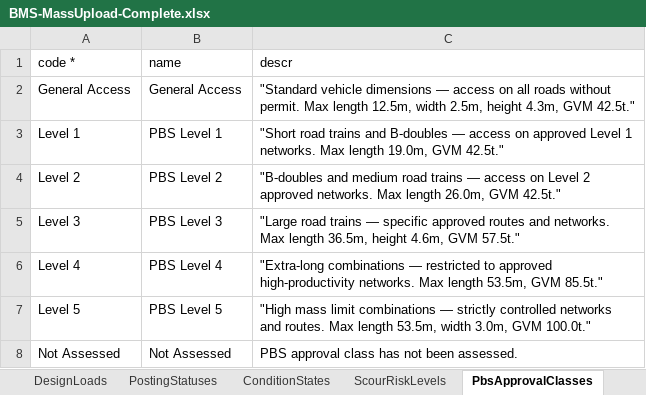
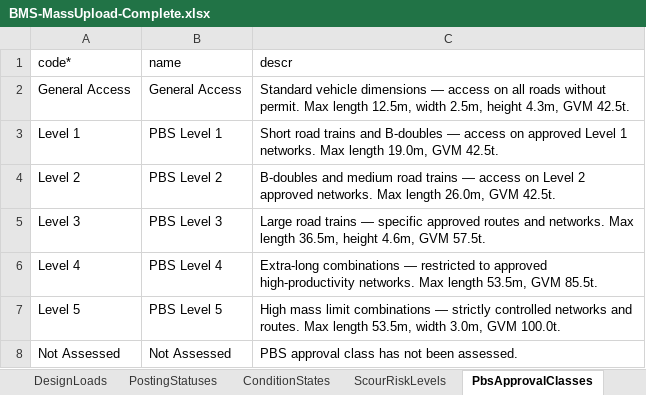
Before and after one commit to virinchy48/BridgeManagement, an Excel workbook: db/data/BMS-MassUpload-Complete.xlsx, sheet PbsApprovalClasses, drawn as a sheet; values as stored, in another font and other column widths than the file's, no borders; the diff names each change by its address in the sheet, - before the commit and + after, or states it on an @@ line.

```diff
--- a/db/data/BMS-MassUpload-Complete.xlsx (sheet PbsApprovalClasses)
+++ b/db/data/BMS-MassUpload-Complete.xlsx (sheet PbsApprovalClasses)
-A1: code *
+A1: code*
-C2 (descr): "Standard vehicle dimensions — access on all roads without permit. Max length 12.5m, width 2.5m, height 4.3m, GVM 42.5t."
+C2 (descr): Standard vehicle dimensions — access on all roads without permit. Max length 12.5m, width 2.5m, height 4.3m, GVM 42.5t.
-C3 (descr): "Short road trains and B-doubles — access on approved Level 1 networks. Max length 19.0m, GVM 42.5t."
+C3 (descr): Short road trains and B-doubles — access on approved Level 1 networks. Max length 19.0m, GVM 42.5t.
-C4 (descr): "B-doubles and medium road trains — access on Level 2 approved networks. Max length 26.0m, GVM 42.5t."
+C4 (descr): B-doubles and medium road trains — access on Level 2 approved networks. Max length 26.0m, GVM 42.5t.
-C5 (descr): "Large road trains — specific approved routes and networks. Max length 36.5m, height 4.6m, GVM 57.5t."
+C5 (descr): Large road trains — specific approved routes and networks. Max length 36.5m, height 4.6m, GVM 57.5t.
-C6 (descr): "Extra-long combinations — restricted to approved high-productivity networks. Max length 53.5m, GVM 85.5t."
+C6 (descr): Extra-long combinations — restricted to approved high-productivity networks. Max length 53.5m, GVM 85.5t.
-C7 (descr): "High mass limit combinations — strictly controlled networks and routes. Max length 53.5m, width 3.0m, GVM 100.0t."
+C7 (descr): High mass limit combinations — strictly controlled networks and routes. Max length 53.5m, width 3.0m, GVM 100.0t.
```
Also changed, not shown: sheet Bridges, sheet Restrictions, sheet Instructions, sheet DesignLoads, sheet ScourRiskLevels, sheet States, 11 more sheets, other sheet tabs, 1 other file.
